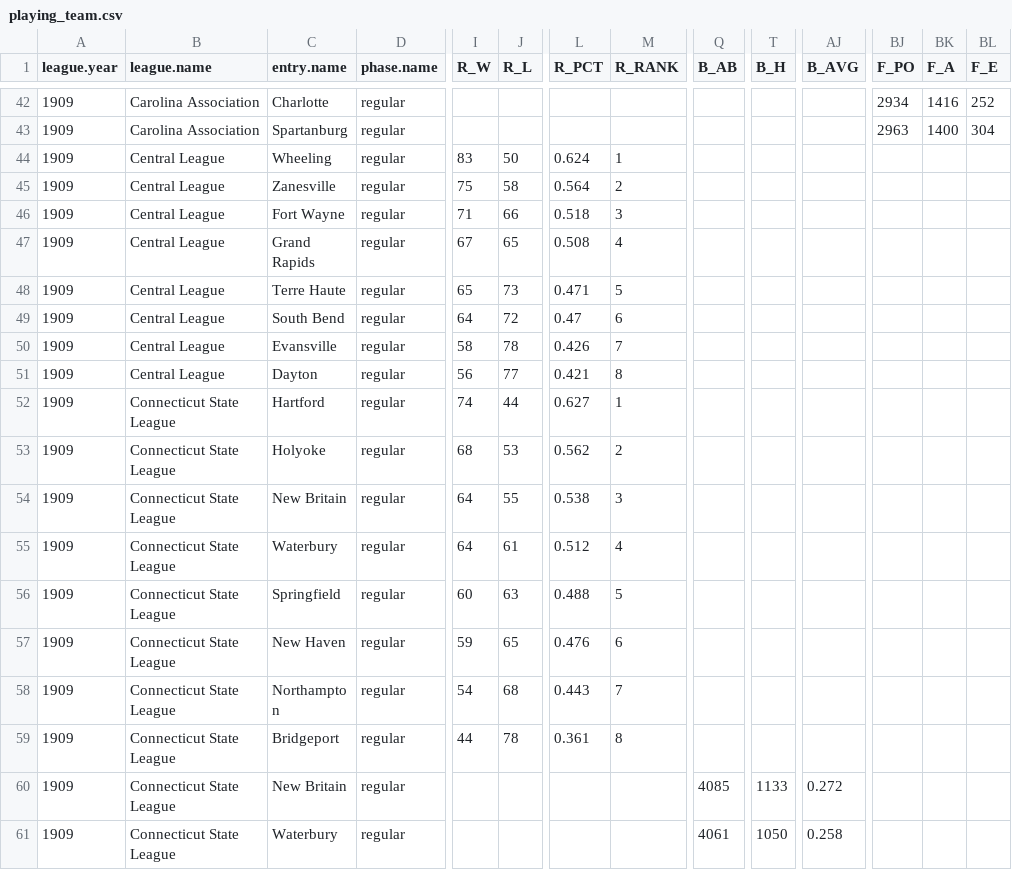
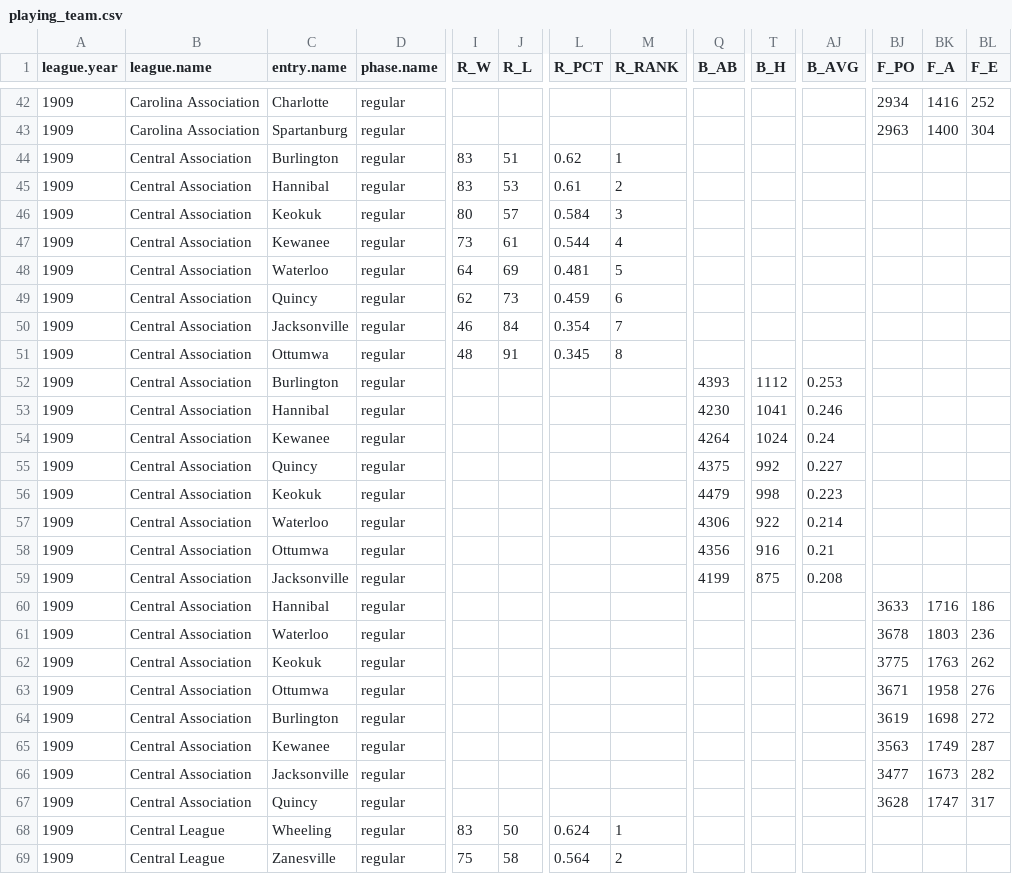
Before and after one commit to doc22940/minoraverages, a CSV file: processed/1910Spalding/playing_team.csv, drawn as a sheet; only a part is shown, gaps mark what is left out; the shorter side is filled out with more unchanged rows; rows hold the shown columns only; the diff names each change by its address in the sheet, - before the commit and + after, or states it on an @@ line.

Commit message:
Added 1909 Central Association from 1910 Spalding Record by Cliff Blau.

```diff
--- a/processed/1910Spalding/playing_team.csv
+++ b/processed/1910Spalding/playing_team.csv
+row 44: 1909 | Central Association | Burlington | regular | 83 | 51 | 0.62 | 1
+row 45: 1909 | Central Association | Hannibal | regular | 83 | 53 | 0.61 | 2
+row 46: 1909 | Central Association | Keokuk | regular | 80 | 57 | 0.584 | 3
+row 47: 1909 | Central Association | Kewanee | regular | 73 | 61 | 0.544 | 4
+row 48: 1909 | Central Association | Waterloo | regular | 64 | 69 | 0.481 | 5
+row 49: 1909 | Central Association | Quincy | regular | 62 | 73 | 0.459 | 6
+row 50: 1909 | Central Association | Jacksonville | regular | 46 | 84 | 0.354 | 7
+row 51: 1909 | Central Association | Ottumwa | regular | 48 | 91 | 0.345 | 8
+row 52: 1909 | Central Association | Burlington | regular |  |  |  |  | 4393 | 1112 | 0.253
+row 53: 1909 | Central Association | Hannibal | regular |  |  |  |  | 4230 | 1041 | 0.246
+row 54: 1909 | Central Association | Kewanee | regular |  |  |  |  | 4264 | 1024 | 0.24
+row 55: 1909 | Central Association | Quincy | regular |  |  |  |  | 4375 | 992 | 0.227
+row 56: 1909 | Central Association | Keokuk | regular |  |  |  |  | 4479 | 998 | 0.223
+row 57: 1909 | Central Association | Waterloo | regular |  |  |  |  | 4306 | 922 | 0.214
+row 58: 1909 | Central Association | Ottumwa | regular |  |  |  |  | 4356 | 916 | 0.21
+row 59: 1909 | Central Association | Jacksonville | regular |  |  |  |  | 4199 | 875 | 0.208
+row 60: 1909 | Central Association | Hannibal | regular |  |  |  |  |  |  |  | 3633 | 1716 | 186
+row 61: 1909 | Central Association | Waterloo | regular |  |  |  |  |  |  |  | 3678 | 1803 | 236
+row 62: 1909 | Central Association | Keokuk | regular |  |  |  |  |  |  |  | 3775 | 1763 | 262
+row 63: 1909 | Central Association | Ottumwa | regular |  |  |  |  |  |  |  | 3671 | 1958 | 276
+row 64: 1909 | Central Association | Burlington | regular |  |  |  |  |  |  |  | 3619 | 1698 | 272
+row 65: 1909 | Central Association | Kewanee | regular |  |  |  |  |  |  |  | 3563 | 1749 | 287
+row 66: 1909 | Central Association | Jacksonville | regular |  |  |  |  |  |  |  | 3477 | 1673 | 282
+row 67: 1909 | Central Association | Quincy | regular |  |  |  |  |  |  |  | 3628 | 1747 | 317
```
Also changed, not shown: 2 other files.
